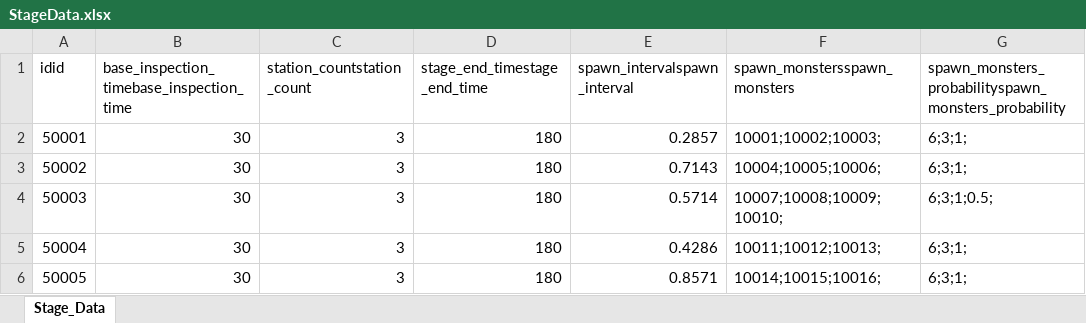
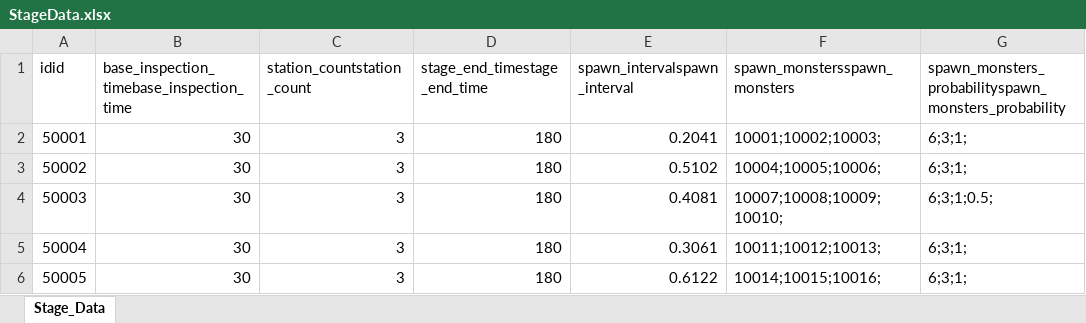
Before and after one commit to cumic06/TrainDefense, an Excel workbook: Assets/02_Resources/Data/StageData.xlsx, sheet Stage_Data, drawn as a sheet; only a part is shown; values as stored, in another font and other column widths than the file's, no borders; the diff names each change by its address in the sheet, - before the commit and + after, or states it on an @@ line.

```diff
--- a/Assets/02_Resources/Data/StageData.xlsx (sheet Stage_Data)
+++ b/Assets/02_Resources/Data/StageData.xlsx (sheet Stage_Data)
-E2 (spawn_intervalspawn_interval): 0.2857
+E2 (spawn_intervalspawn_interval): 0.2041
-E3 (spawn_intervalspawn_interval): 0.7143
+E3 (spawn_intervalspawn_interval): 0.5102
-E4 (spawn_intervalspawn_interval): 0.5714
+E4 (spawn_intervalspawn_interval): 0.4081
-E5 (spawn_intervalspawn_interval): 0.4286
+E5 (spawn_intervalspawn_interval): 0.3061
-E6 (spawn_intervalspawn_interval): 0.8571
+E6 (spawn_intervalspawn_interval): 0.6122
```
Also changed, not shown: 3 other files.
